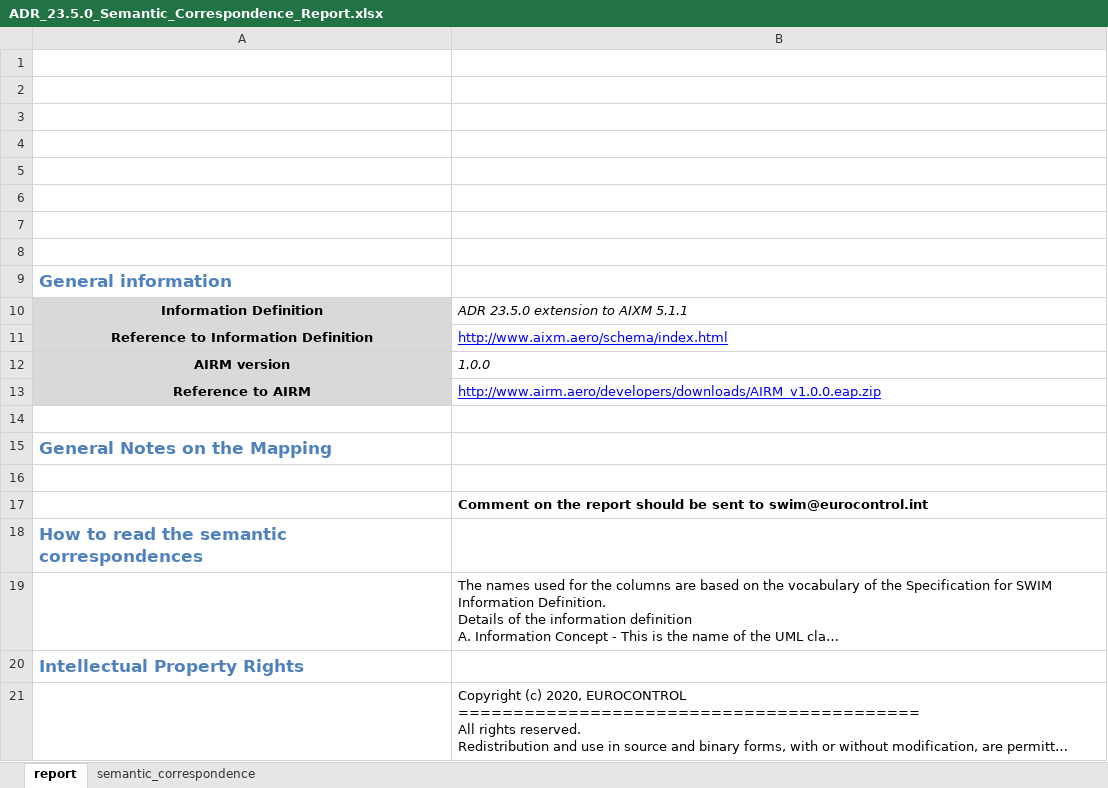
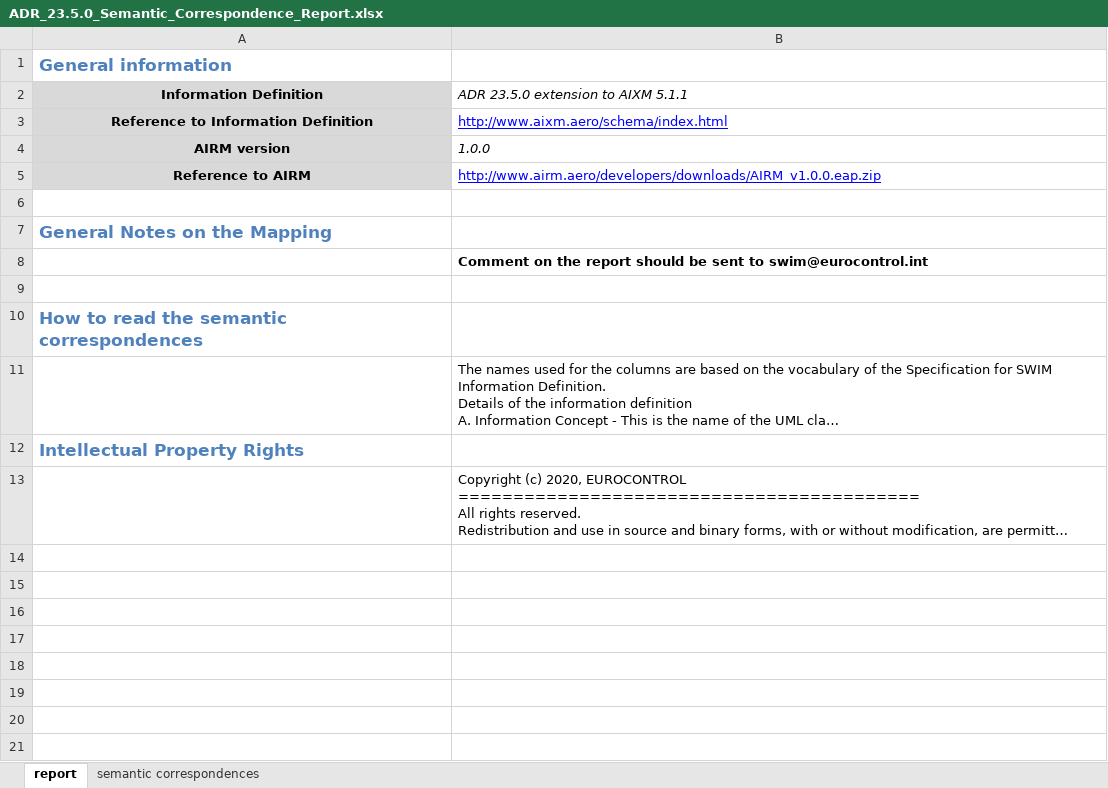
Before and after one commit to fgraciani/connectedbyairm2021, an Excel workbook: xlsx/ADR_23.5.0_Semantic_Correspondence_Report.xlsx, sheet report, drawn as a sheet; long unchanged cells end in …; values as stored, in another font and other column widths than the file's, no borders; removed rows and columns are numbered as before the commit, all else as after; the diff names each change by its address in the sheet, - before the commit and + after, or states it on an @@ line.

```diff
--- a/xlsx/ADR_23.5.0_Semantic_Correspondence_Report.xlsx (sheet report)
+++ b/xlsx/ADR_23.5.0_Semantic_Correspondence_Report.xlsx (sheet report)
-sheet tab: semantic_correspondence
+sheet tab: semantic correspondences
-row 1: (empty)
-row 2: (empty)
-row 3: (empty)
-row 4: (empty)
-row 5: (empty)
-row 6: (empty)
-row 7: (empty)
-row 8: (empty)
@@ row 17 moved to row 8: Comment on the report should be sent to … @@
```
Also changed, not shown: sheet semantic correspondences, xlsx/AIXM_5.1.1_Semantic_Correspondence_Report.xlsx.
